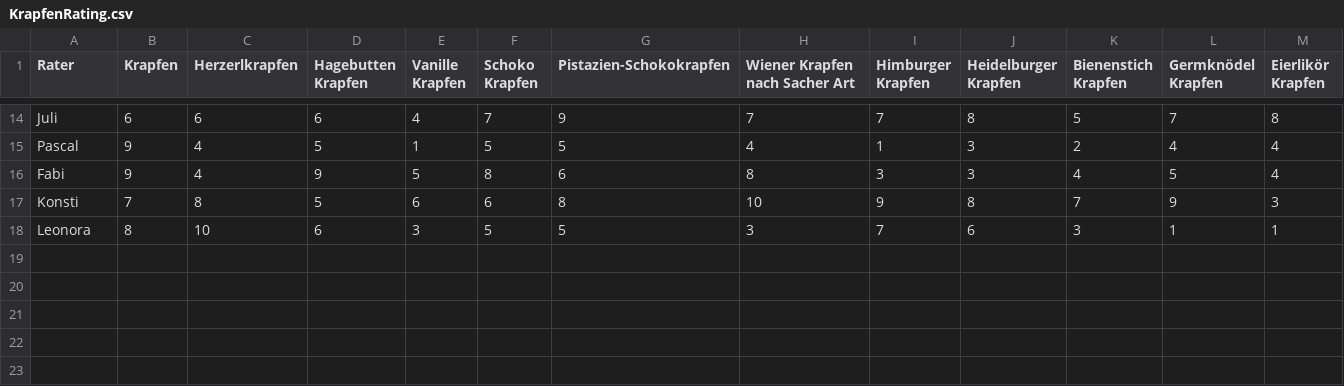
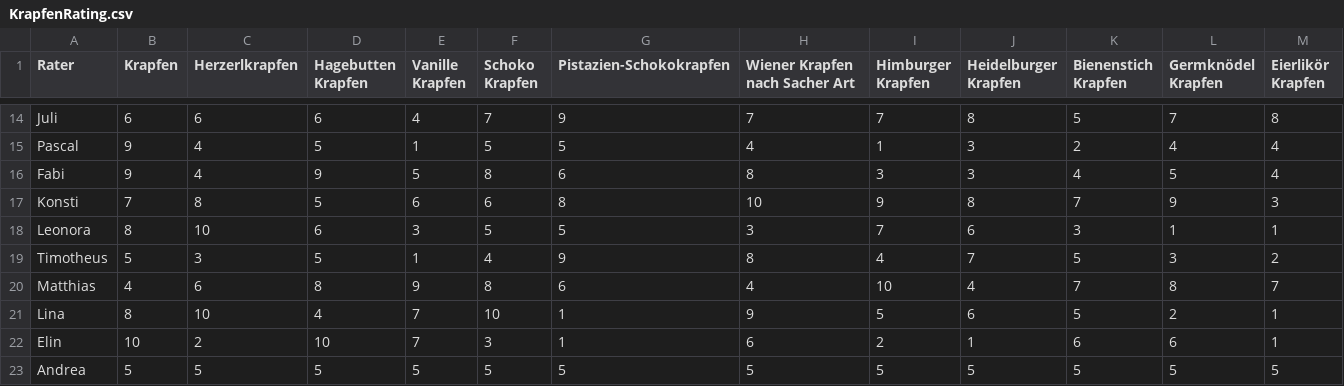
Before and after one commit to JudithBernett/Krapfenrating, a CSV file: data/KrapfenRating.csv, drawn as a sheet; only a part is shown, gaps mark what is left out; the diff names each change by its address in the sheet, - before the commit and + after, or states it on an @@ line.

Commit message:
Refactor app logic, navigation and enhanced data handling; add transpose_background function fixes #3

```diff
--- a/data/KrapfenRating.csv
+++ b/data/KrapfenRating.csv
+row 19: Timotheus | 5 | 3 | 5 | 1 | 4 | 9 | 8 | 4 | 7 | 5 | 3 | 2
+row 20: Matthias | 4 | 6 | 8 | 9 | 8 | 6 | 4 | 10 | 4 | 7 | 8 | 7
+row 21: Lina | 8 | 10 | 4 | 7 | 10 | 1 | 9 | 5 | 6 | 5 | 2 | 1
+row 22: Elin | 10 | 2 | 10 | 7 | 3 | 1 | 6 | 2 | 1 | 6 | 6 | 1
+row 23: Andrea | 5 | 5 | 5 | 5 | 5 | 5 | 5 | 5 | 5 | 5 | 5 | 5
```
Also changed, not shown: 3 other files.
